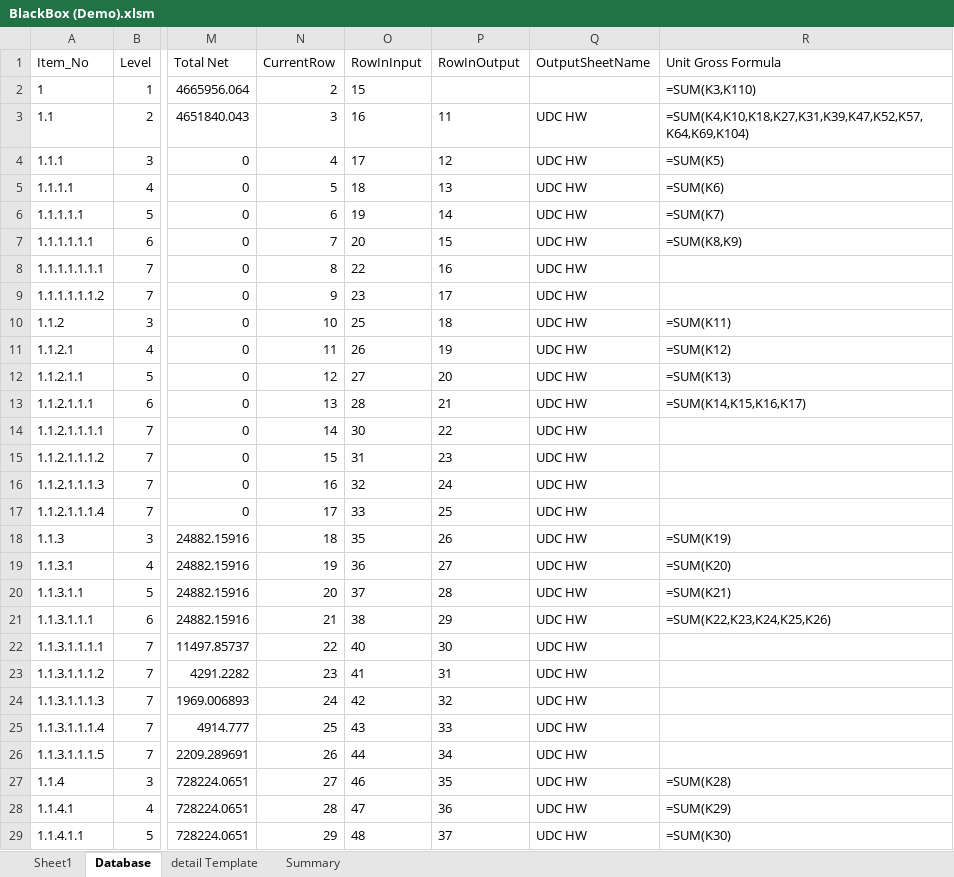
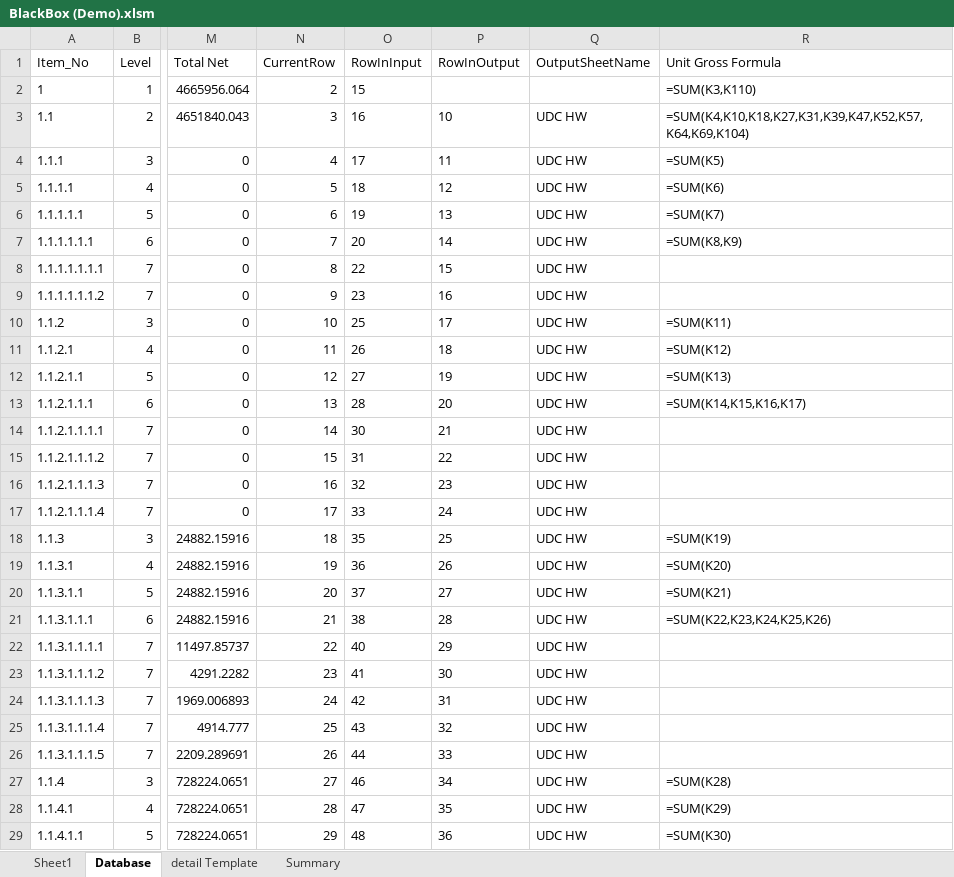
Before and after one commit to simkimsia/macros-vba-ericsson, an Excel workbook: BlackBox (Demo).xlsm, sheet Database, drawn as a sheet; only a part is shown, gaps mark what is left out; values as stored, in another font and other column widths than the file's, no borders; the diff covers the shown part only; the diff names each change by its address in the sheet, - before the commit and + after, or states it on an @@ line.

Commit message:
summry tab done for inputing of Total Gross and Total Net

```diff
--- a/BlackBox (Demo).xlsm (sheet Database)
+++ b/BlackBox (Demo).xlsm (sheet Database)
-P3 (RowInOutput): 11
+P3 (RowInOutput): 10
-P4 (RowInOutput): 12
+P4 (RowInOutput): 11
-P5 (RowInOutput): 13
+P5 (RowInOutput): 12
-P6 (RowInOutput): 14
+P6 (RowInOutput): 13
-P7 (RowInOutput): 15
+P7 (RowInOutput): 14
-P8 (RowInOutput): 16
+P8 (RowInOutput): 15
-P9 (RowInOutput): 17
+P9 (RowInOutput): 16
-P10 (RowInOutput): 18
+P10 (RowInOutput): 17
-P11 (RowInOutput): 19
+P11 (RowInOutput): 18
-P12 (RowInOutput): 20
+P12 (RowInOutput): 19
-P13 (RowInOutput): 21
+P13 (RowInOutput): 20
-P14 (RowInOutput): 22
+P14 (RowInOutput): 21
-P15 (RowInOutput): 23
+P15 (RowInOutput): 22
-P16 (RowInOutput): 24
+P16 (RowInOutput): 23
-P17 (RowInOutput): 25
+P17 (RowInOutput): 24
-P18 (RowInOutput): 26
+P18 (RowInOutput): 25
-P19 (RowInOutput): 27
+P19 (RowInOutput): 26
-P20 (RowInOutput): 28
+P20 (RowInOutput): 27
-P21 (RowInOutput): 29
+P21 (RowInOutput): 28
-P22 (RowInOutput): 30
+P22 (RowInOutput): 29
-P23 (RowInOutput): 31
+P23 (RowInOutput): 30
-P24 (RowInOutput): 32
+P24 (RowInOutput): 31
-P25 (RowInOutput): 33
+P25 (RowInOutput): 32
-P26 (RowInOutput): 34
+P26 (RowInOutput): 33
-P27 (RowInOutput): 35
+P27 (RowInOutput): 34
-P28 (RowInOutput): 36
+P28 (RowInOutput): 35
-P29 (RowInOutput): 37
+P29 (RowInOutput): 36
```
Also changed, not shown: 85 edited cells elsewhere in this sheet, sheet Summary, formulas that keep their value, 1 other file.
